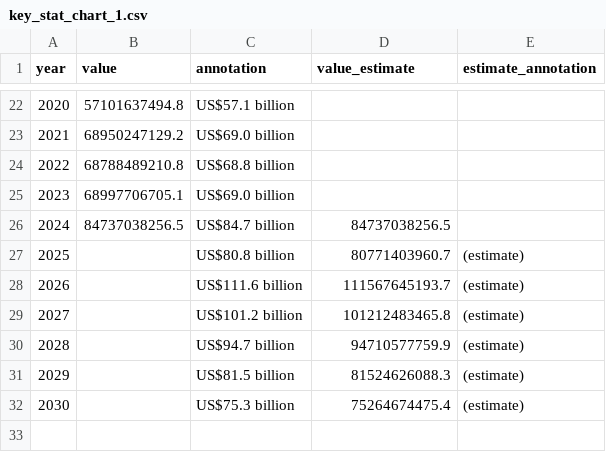
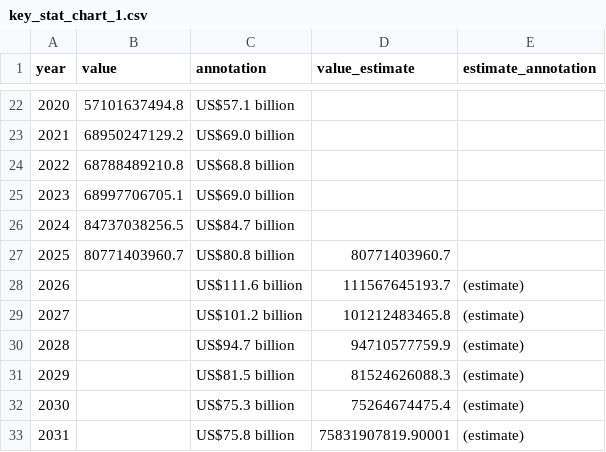
Before and after one commit to ONEcampaign/africa_debt_overview, a CSV file: output/key_stat_chart_1.csv, drawn as a sheet; only a part is shown, gaps mark what is left out.

```diff
--- a/output/key_stat_chart_1.csv
+++ b/output/key_stat_chart_1.csv
@@ -25,4 +25,4 @@ year,value,annotation,value_estimate,estimate_annotation
 2023,68997706705.1,US$69.0 billion,,
-2024,84737038256.5,US$84.7 billion,84737038256.5,
-2025,,US$80.8 billion,80771403960.7,(estimate)
+2024,84737038256.5,US$84.7 billion,,
+2025,80771403960.7,US$80.8 billion,80771403960.7,
 2026,,US$111.6 billion,111567645193.7,(estimate)
@@ -32 +32,2 @@ year,value,annotation,value_estimate,estimate_annotation
 2030,,US$75.3 billion,75264674475.4,(estimate)
+2031,,US$75.8 billion,75831907819.90001,(estimate)
```
Also changed, not shown: output/chart_3_chart.csv, output/chart_3_download.csv, 6 other files.
